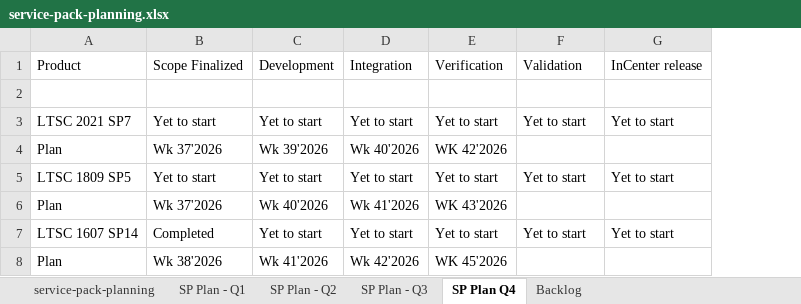
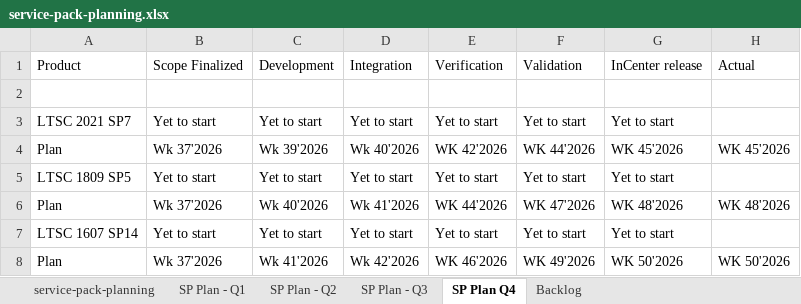
Before and after one commit to ambadin/service-pack-release-dashboard, an Excel workbook: service-pack-planning.xlsx, sheet SP Plan Q4, drawn as a sheet; values as stored, in another font and other column widths than the file's, no borders; the diff names each change by its address in the sheet, - before the commit and + after, or states it on an @@ line.

```diff
--- a/service-pack-planning.xlsx (sheet SP Plan Q4)
+++ b/service-pack-planning.xlsx (sheet SP Plan Q4)
+column H (Actual), rows 4-8: WK 45'2026 |  | WK 48'2026 |  | WK 50'2026
-F4 (Validation): (empty)
+F4 (Validation): WK 44'2026
-G4 (InCenter release): (empty)
+G4 (InCenter release): WK 45'2026
-E6 (Verification): WK 43'2026
+E6 (Verification): WK 44'2026
-F6 (Validation): (empty)
+F6 (Validation): WK 47'2026
-G6 (InCenter release): (empty)
+G6 (InCenter release): WK 48'2026
-B7 (Scope Finalized): Completed
+B7 (Scope Finalized): Yet to start
-B8 (Scope Finalized): Wk 38'2026
+B8 (Scope Finalized): Wk 37'2026
-E8 (Verification): WK 45'2026
+E8 (Verification): WK 46'2026
-F8 (Validation): (empty)
+F8 (Validation): WK 49'2026
-G8 (InCenter release): (empty)
+G8 (InCenter release): WK 50'2026
```
Also changed, not shown: sheet SP Plan - Q3, 17 other files.
